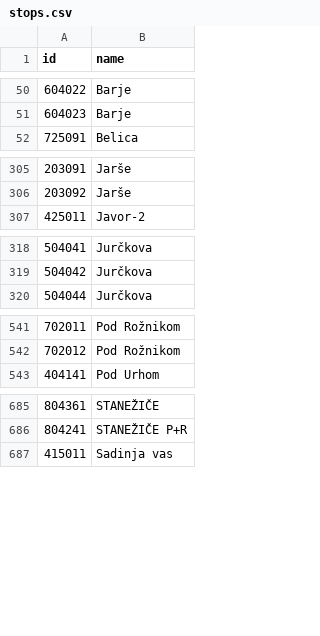
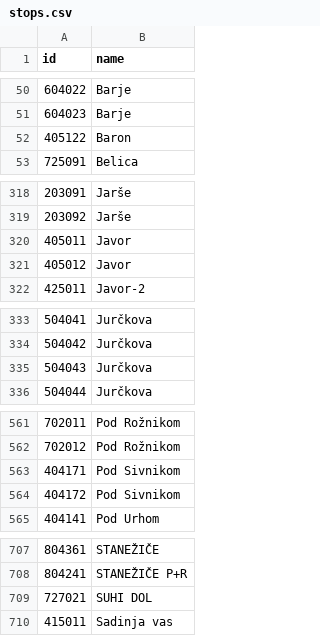
Before and after one commit to openstreetmap-si/bus-routes-osm-lpp, a CSV file: data/lpp/stops.csv, drawn as a sheet; only a part is shown, gaps mark what is left out; the diff covers the shown part only.

```diff
--- a/data/lpp/stops.csv
+++ b/data/lpp/stops.csv
@@ -51,2 +51,3 @@
 604023,Barje
+405122,Baron
 725091,Belica
@@ -306,2 +319,4 @@
 203092,Jarše
+405011,Javor
+405012,Javor
 425011,Javor-2
@@ -319,2 +334,3 @@
 504042,Jurčkova
+504043,Jurčkova
 504044,Jurčkova
@@ -542,2 +562,4 @@
 702012,Pod Rožnikom
+404171,Pod Sivnikom
+404172,Pod Sivnikom
 404141,Pod Urhom
@@ -686,2 +708,3 @@
 804241,STANEŽIČE P+R
+727021,SUHI DOL
 415011,Sadinja vas
```
Also changed, not shown: 16 added rows elsewhere in this file, data/lpp/lines.csv, 1 other file.
